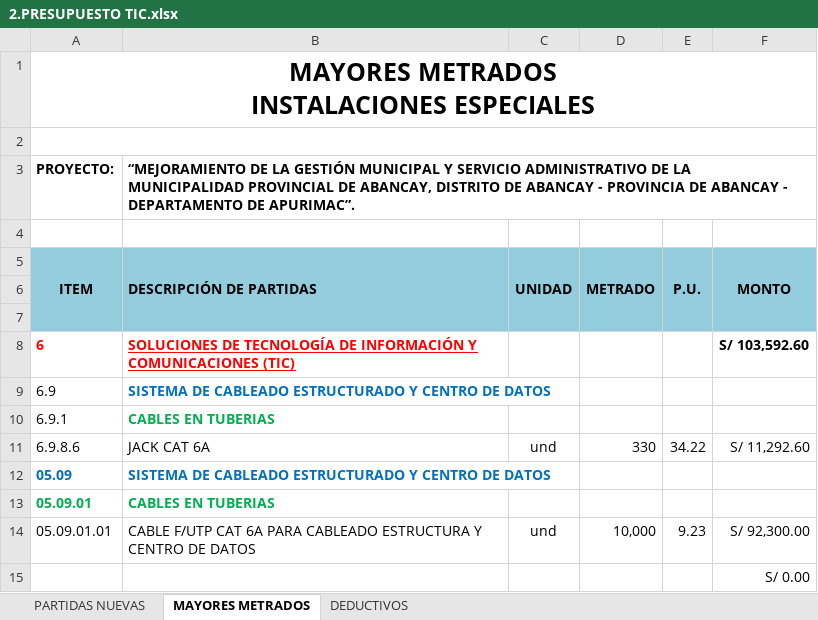
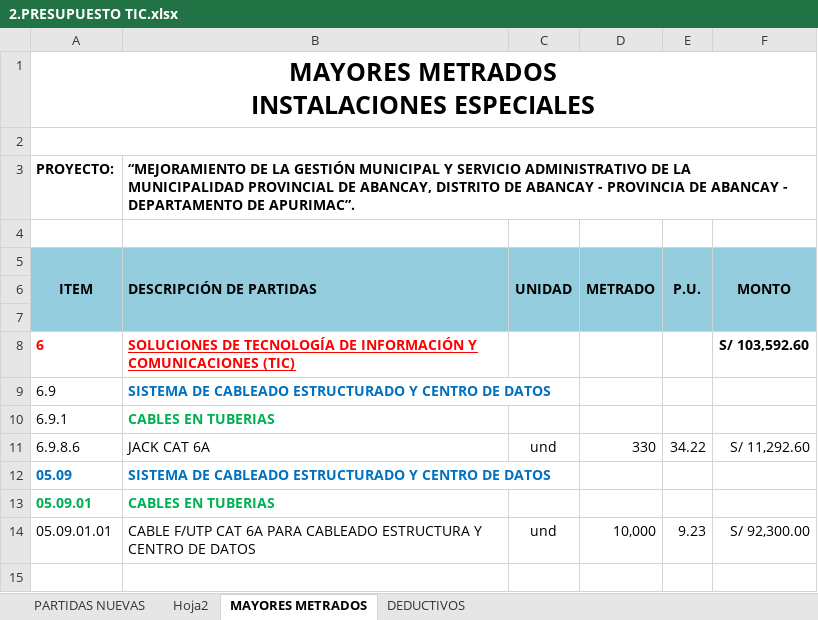
Before and after one commit to mrlivano/TIC-PALACIO, an Excel workbook: AMPLIACION 05 TIC/02. PRESUPUESTO TIC/2.PRESUPUESTO TIC.xlsx, sheet MAYORES METRADOS, drawn as a sheet; values as stored, in another font and other column widths than the file's, no borders; charts and pictures and conditional formats not drawn; the diff names each change by its address in the sheet, - before the commit and + after, or states it on an @@ line.

```diff
--- a/AMPLIACION 05 TIC/02. PRESUPUESTO TIC/2.PRESUPUESTO TIC.xlsx (sheet MAYORES METRADOS)
+++ b/AMPLIACION 05 TIC/02. PRESUPUESTO TIC/2.PRESUPUESTO TIC.xlsx (sheet MAYORES METRADOS)
+sheet tab: Hoja2
-row 15:  |  |  |  |  | S/ 0.00
```
Also changed, not shown: sheet PARTIDAS NUEVAS, sheet DEDUCTIVOS.
